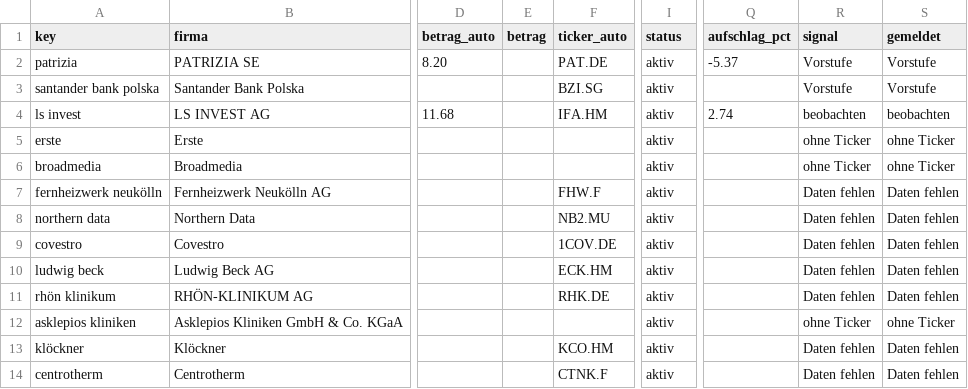
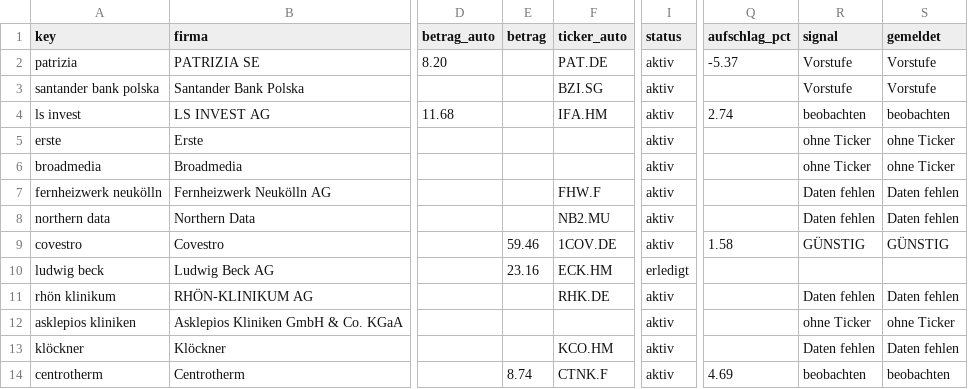
Before and after one commit to summitsx77/Stx-Data, a CSV file: data/sonder/faelle.csv, drawn as a sheet; only a part is shown, gaps mark what is left out; the diff names each change by its address in the sheet, - before the commit and + after, or states it on an @@ line.

```diff
--- a/data/sonder/faelle.csv
+++ b/data/sonder/faelle.csv
-E9 (betrag): (empty)
+E9 (betrag): 59.46
-Q9 (aufschlag_pct): (empty)
+Q9 (aufschlag_pct): 1.58
-R9 (signal): Daten fehlen
+R9 (signal): GÜNSTIG
-S9 (gemeldet): Daten fehlen
+S9 (gemeldet): GÜNSTIG
-E10 (betrag): (empty)
+E10 (betrag): 23.16
-I10 (status): aktiv
+I10 (status): erledigt
-R10 (signal): Daten fehlen
+R10 (signal): (empty)
-S10 (gemeldet): Daten fehlen
+S10 (gemeldet): (empty)
-E14 (betrag): (empty)
+E14 (betrag): 8.74
-Q14 (aufschlag_pct): (empty)
+Q14 (aufschlag_pct): 4.69
-R14 (signal): Daten fehlen
+R14 (signal): beobachten
-S14 (gemeldet): Daten fehlen
+S14 (gemeldet): beobachten
```
Also changed, not shown: data/zvg/termine.csv, 5 other files.
